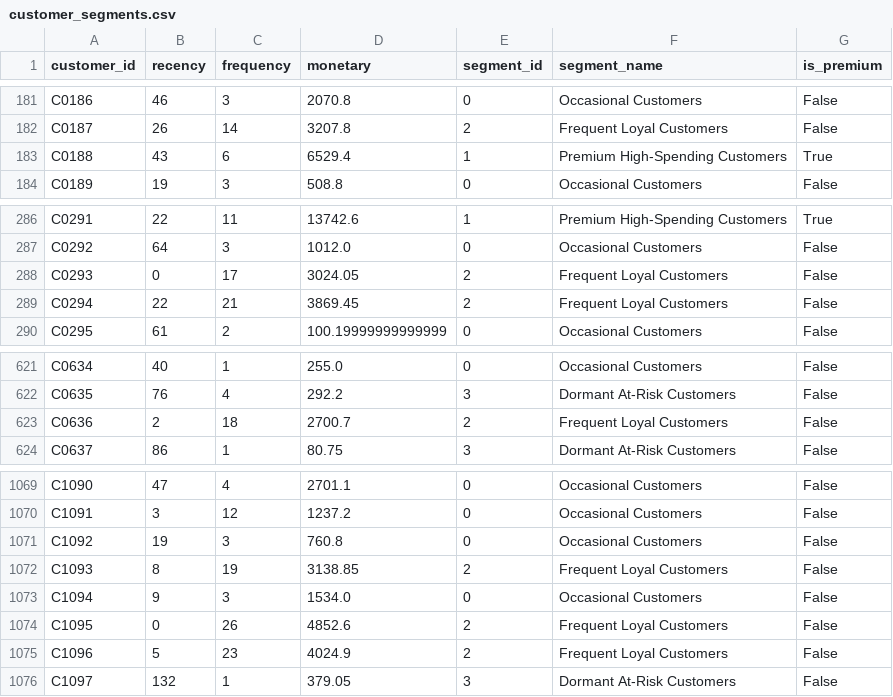
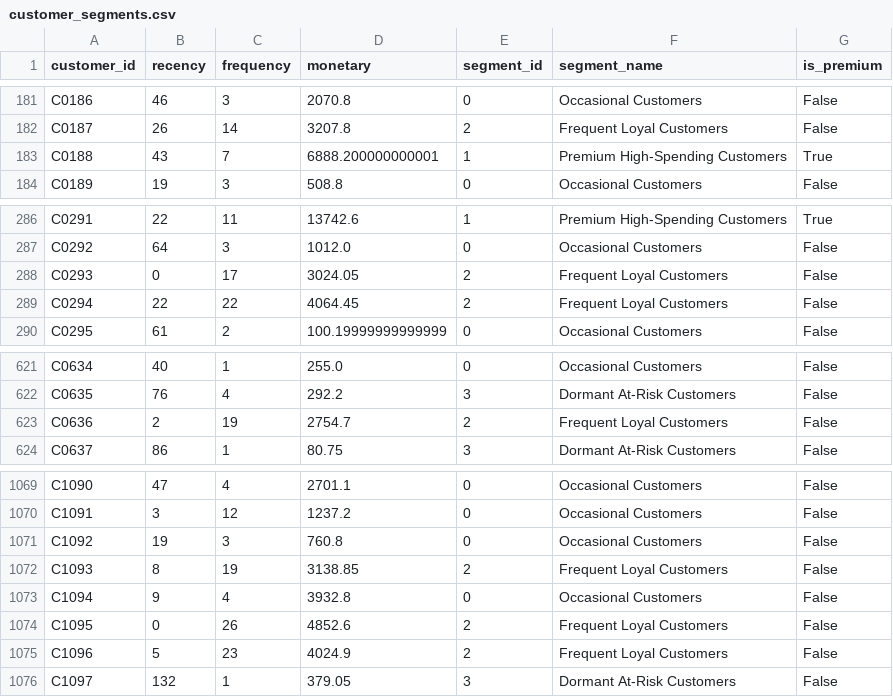
Before and after one commit to Praveenkumarasdeveloper/Instamart_Copilot, a CSV file: outputs/customer_segments.csv, drawn as a sheet; only a part is shown, gaps mark what is left out.

```diff
--- a/outputs/customer_segments.csv
+++ b/outputs/customer_segments.csv
@@ -182,3 +182,3 @@ C0186,46,3,2070.8,0,Occasional Customers,False
 C0187,26,14,3207.8,2,Frequent Loyal Customers,False
-C0188,43,6,6529.4,1,Premium High-Spending Customers,True
+C0188,43,7,6888.200000000001,1,Premium High-Spending Customers,True
 C0189,19,3,508.8,0,Occasional Customers,False
@@ -288,3 +288,3 @@ C0292,64,3,1012.0,0,Occasional Customers,False
 C0293,0,17,3024.05,2,Frequent Loyal Customers,False
-C0294,22,21,3869.45,2,Frequent Loyal Customers,False
+C0294,22,22,4064.45,2,Frequent Loyal Customers,False
 C0295,61,2,100.19999999999999,0,Occasional Customers,False
@@ -622,3 +622,3 @@ C0634,40,1,255.0,0,Occasional Customers,False
 C0635,76,4,292.2,3,Dormant At-Risk Customers,False
-C0636,2,18,2700.7,2,Frequent Loyal Customers,False
+C0636,2,19,2754.7,2,Frequent Loyal Customers,False
 C0637,86,1,80.75,3,Dormant At-Risk Customers,False
@@ -1072,3 +1072,3 @@ C1092,19,3,760.8,0,Occasional Customers,False
 C1093,8,19,3138.85,2,Frequent Loyal Customers,False
-C1094,9,3,1534.0,0,Occasional Customers,False
+C1094,9,4,3932.8,0,Occasional Customers,False
 C1095,0,26,4852.6,2,Frequent Loyal Customers,False
```
Also changed, not shown: 13 other files.
